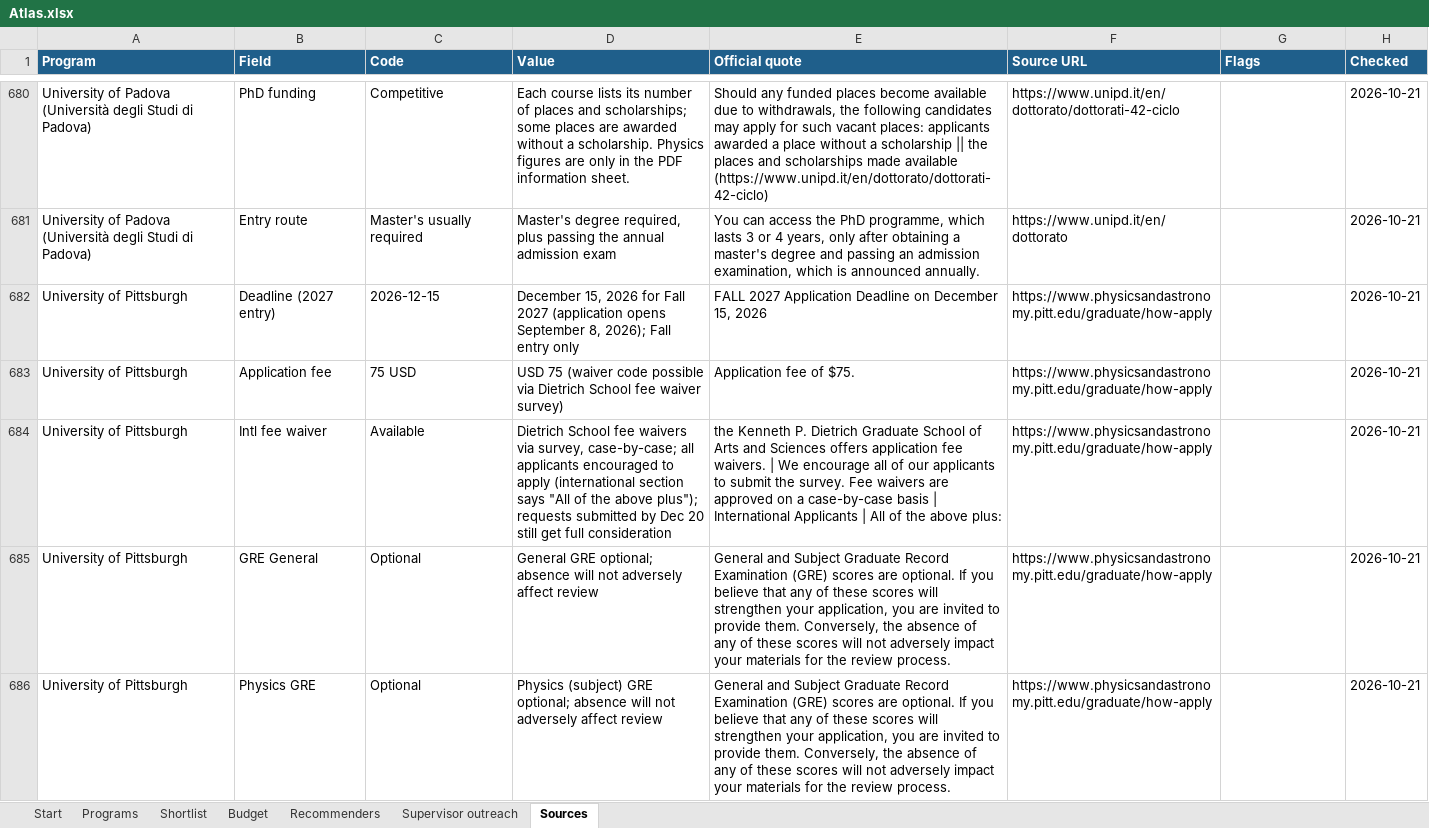
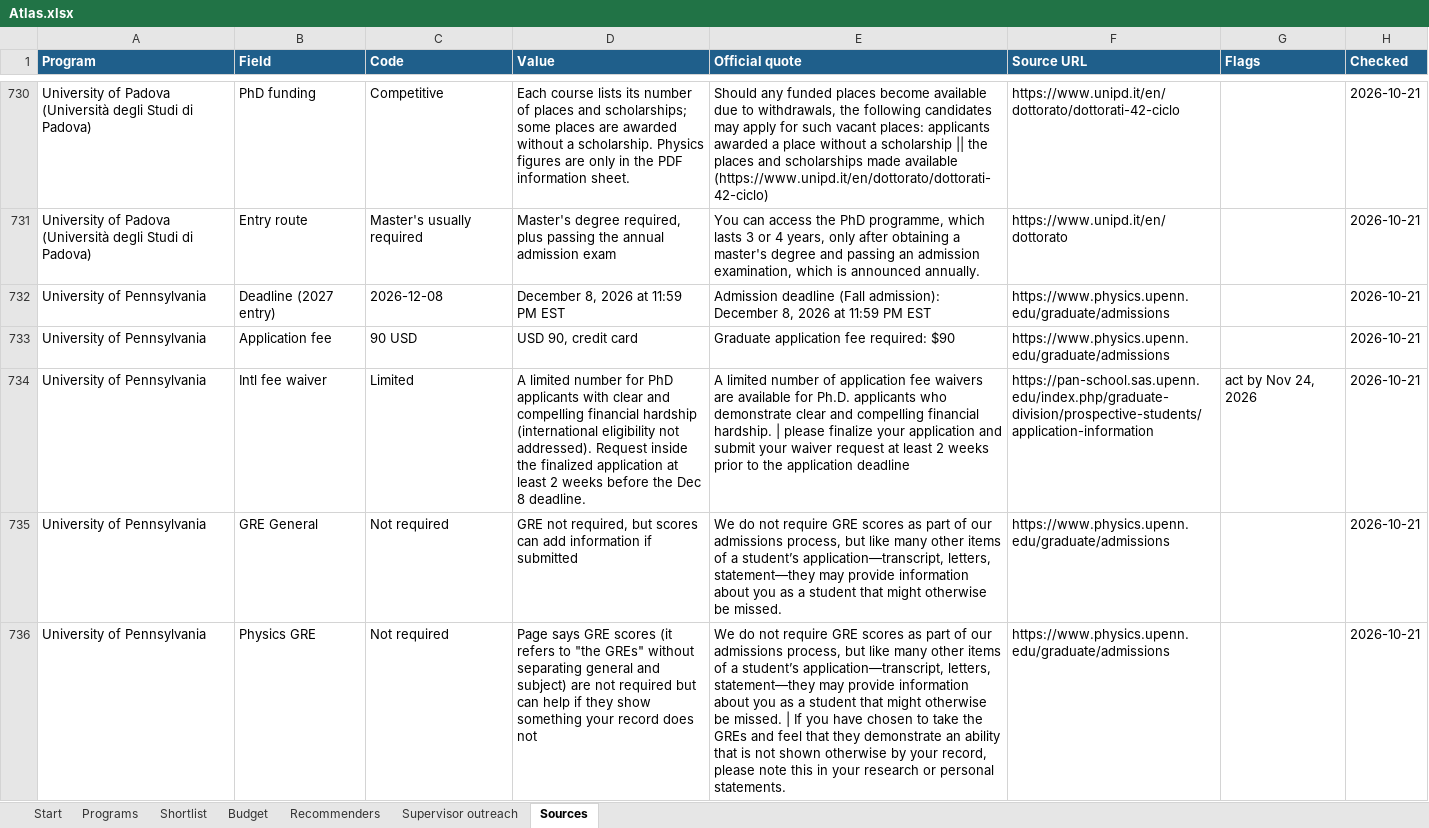
Before and after one commit to manilaladarsh-hash/YT, an Excel workbook: business/phd-atlas/dist/Physics-PhD-Atlas-2027/Atlas.xlsx, sheet Sources, drawn as a sheet; only a part is shown, gaps mark what is left out; the shorter side is filled out with more unchanged rows; values as stored, in another font and other column widths than the file's, no borders; the diff covers the shown part only; the diff names each change by its address in the sheet, - before the commit and + after, or states it on an @@ line.

```diff
--- a/business/phd-atlas/dist/Physics-PhD-Atlas-2027/Atlas.xlsx (sheet Sources)
+++ b/business/phd-atlas/dist/Physics-PhD-Atlas-2027/Atlas.xlsx (sheet Sources)
+row 732: University of Pennsylvania | Deadline (2027 entry) | 2026-12-08 | December 8, 2026 at 11:59 PM EST | Admission deadline (Fall admission): December 8, 2026 at 11:59 PM EST | https://www.physics.upenn.edu/graduate/admissions |  | 2026-10-21
+row 733: University of Pennsylvania | Application fee | 90 USD | USD 90, credit card | Graduate application fee required: $90 | https://www.physics.upenn.edu/graduate/admissions |  | 2026-10-21
+row 734: University of Pennsylvania | Intl fee waiver | Limited | A limited number for PhD applicants with clear and compelling financial hardship (international eligibility not addressed). Request inside the finalized application at least 2 weeks before the Dec 8 deadline. | A limited number of application fee waivers are available for Ph.D. applicants who demonstrate clear and compelling financial hardship. | please finalize your application and submit your waiver request at least 2 weeks prior to the application deadline | https://pan-school.sas.upenn.edu/index.php/graduate-division/prospective-students/application-information | act by Nov 24, 2026 | 2026-10-21
+row 735: University of Pennsylvania | GRE General | Not required | GRE not required, but scores can add information if submitted | We do not require GRE scores as part of our admissions process, but like many other items of a student’s application—transcript, letters, statement—they may provide information about you as a student that might otherwise be missed. | https://www.physics.upenn.edu/graduate/admissions |  | 2026-10-21
+row 736: University of Pennsylvania | Physics GRE | Not required | Page says GRE scores (it refers to "the GREs" without separating general and subject) are not required but can help if they show something your record does not | We do not require GRE scores as part of our admissions process, but like many other items of a student’s application—transcript, letters, statement—they may provide information about you as a student that might otherwise be missed. | If you have chosen to take the GREs and feel that they demonstrate an ability that is not shown otherwise by your record, please note this in your research or personal statements. | https://www.physics.upenn.edu/graduate/admissions |  | 2026-10-21
```
Also changed, not shown: 85 added rows and 10 edited cells elsewhere in this sheet, sheet Shortlist, sheet Programs, sheet Start, 11 other files.
